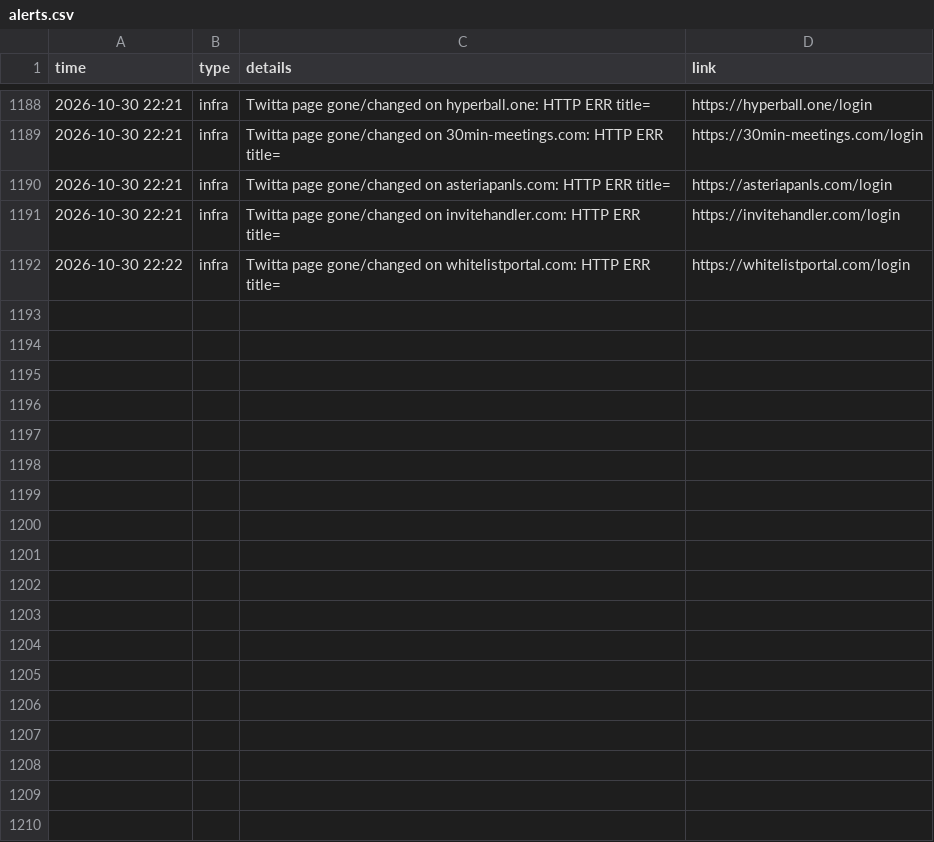
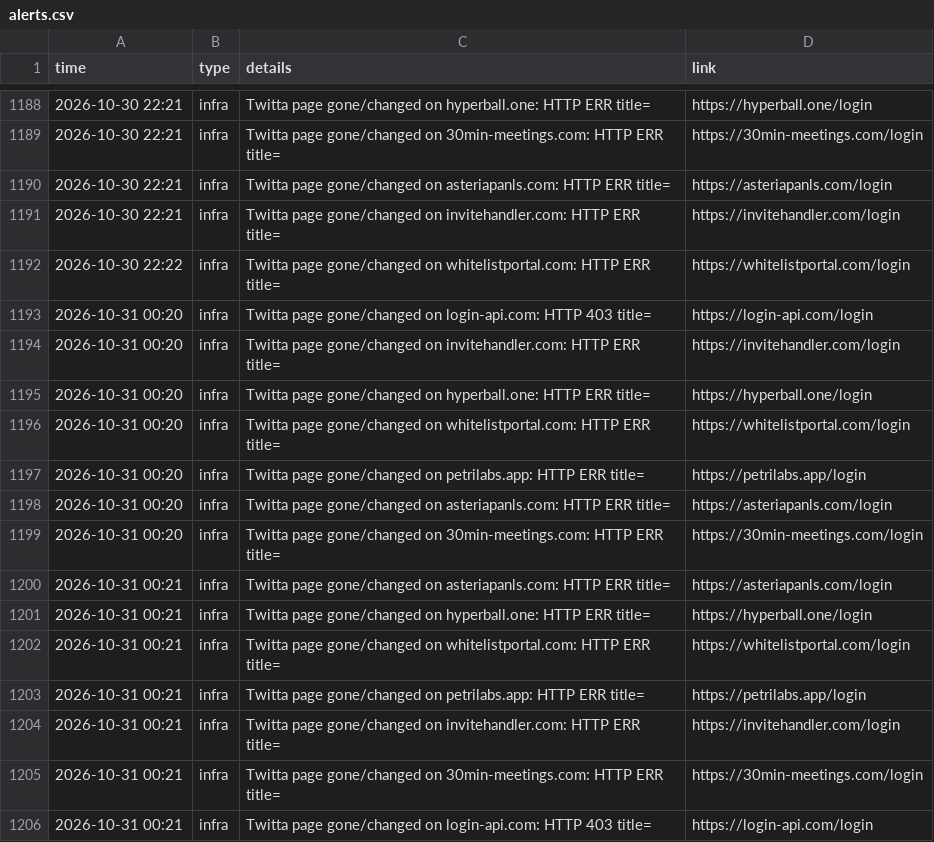
Before and after one commit to Dutchosintguy/X-phising-campaign-monitor, a CSV file: data/alerts.csv, drawn as a sheet; only a part is shown, gaps mark what is left out; the diff names each change by its address in the sheet, - before the commit and + after, or states it on an @@ line.

```diff
--- a/data/alerts.csv
+++ b/data/alerts.csv
+row 1193: 2026-10-31 00:20 | infra | Twitta page gone/changed on login-api.com: HTTP 403 title= | https://login-api.com/login
+row 1194: 2026-10-31 00:20 | infra | Twitta page gone/changed on invitehandler.com: HTTP ERR title= | https://invitehandler.com/login
+row 1195: 2026-10-31 00:20 | infra | Twitta page gone/changed on hyperball.one: HTTP ERR title= | https://hyperball.one/login
+row 1196: 2026-10-31 00:20 | infra | Twitta page gone/changed on whitelistportal.com: HTTP ERR title= | https://whitelistportal.com/login
+row 1197: 2026-10-31 00:20 | infra | Twitta page gone/changed on petrilabs.app: HTTP ERR title= | https://petrilabs.app/login
+row 1198: 2026-10-31 00:20 | infra | Twitta page gone/changed on asteriapanls.com: HTTP ERR title= | https://asteriapanls.com/login
+row 1199: 2026-10-31 00:20 | infra | Twitta page gone/changed on 30min-meetings.com: HTTP ERR title= | https://30min-meetings.com/login
+row 1200: 2026-10-31 00:21 | infra | Twitta page gone/changed on asteriapanls.com: HTTP ERR title= | https://asteriapanls.com/login
+row 1201: 2026-10-31 00:21 | infra | Twitta page gone/changed on hyperball.one: HTTP ERR title= | https://hyperball.one/login
+row 1202: 2026-10-31 00:21 | infra | Twitta page gone/changed on whitelistportal.com: HTTP ERR title= | https://whitelistportal.com/login
+row 1203: 2026-10-31 00:21 | infra | Twitta page gone/changed on petrilabs.app: HTTP ERR title= | https://petrilabs.app/login
+row 1204: 2026-10-31 00:21 | infra | Twitta page gone/changed on invitehandler.com: HTTP ERR title= | https://invitehandler.com/login
+row 1205: 2026-10-31 00:21 | infra | Twitta page gone/changed on 30min-meetings.com: HTTP ERR title= | https://30min-meetings.com/login
+row 1206: 2026-10-31 00:21 | infra | Twitta page gone/changed on login-api.com: HTTP 403 title= | https://login-api.com/login
```
Also changed, not shown: data/calendly_watch.csv, data/heartbeat.csv, 6 other files.
